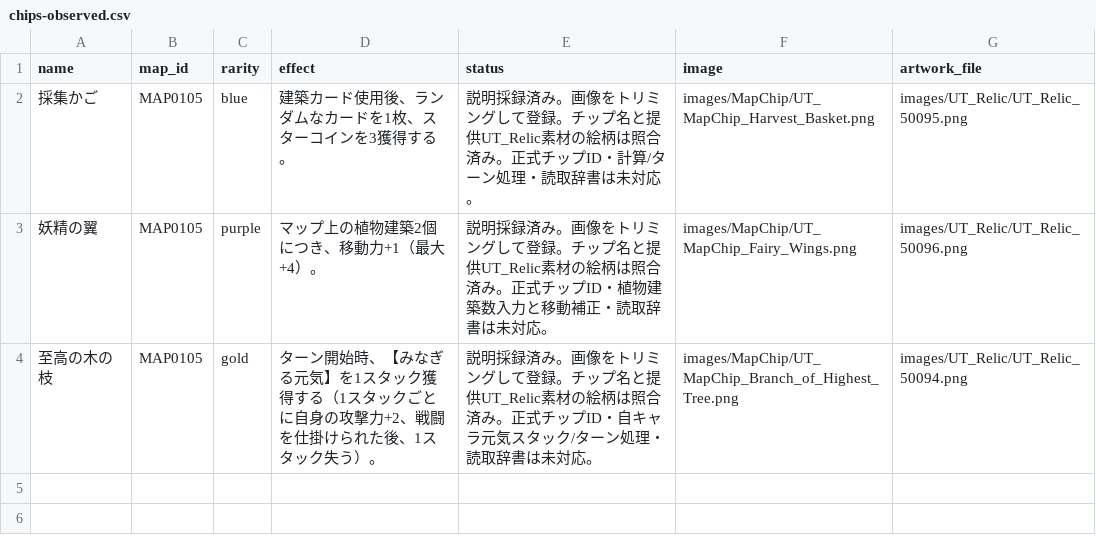
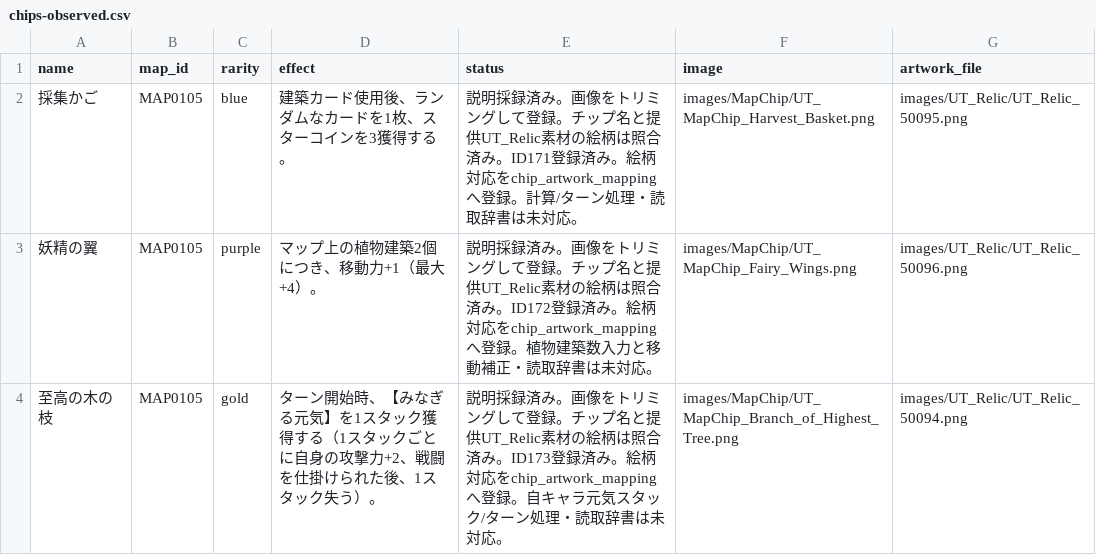
Before and after one commit to Kanoton/damage-calculator, a CSV file: docs/game-data-updates/2026-11-12/chips-observed.csv, drawn as a sheet.

```diff
--- a/docs/game-data-updates/2026-11-12/chips-observed.csv
+++ b/docs/game-data-updates/2026-11-12/chips-observed.csv
@@ -1,4 +1,4 @@
 name,map_id,rarity,effect,status,image,artwork_file
-採集かご,MAP0105,blue,建築カード使用後、ランダムなカードを1枚、スターコインを3獲得する。,説明採録済み。画像をトリミングして登録。チップ名と提供UT_Relic素材の絵柄は照合済み。正式チップID・計算/ターン処理・読取辞書は未対応。,"images/MapChip/UT_MapChip_Harvest_Basket.png","images/UT_Relic/UT_Relic_50095.png"
-妖精の翼,MAP0105,purple,マップ上の植物建築2個につき、移動力+1（最大+4）。,説明採録済み。画像をトリミングして登録。チップ名と提供UT_Relic素材の絵柄は照合済み。正式チップID・植物建築数入力と移動補正・読取辞書は未対応。,"images/MapChip/UT_MapChip_Fairy_Wings.png","images/UT_Relic/UT_Relic_50096.png"
-至高の木の枝,MAP0105,gold,ターン開始時、【みなぎる元気】を1スタック獲得する（1スタックごとに自身の攻撃力+2、戦闘を仕掛けられた後、1スタック失う）。,説明採録済み。画像をトリミングして登録。チップ名と提供UT_Relic素材の絵柄は照合済み。正式チップID・自キャラ元気スタック/ターン処理・読取辞書は未対応。,"images/MapChip/UT_MapChip_Branch_of_Highest_Tree.png","images/UT_Relic/UT_Relic_50094.png"
+採集かご,MAP0105,blue,建築カード使用後、ランダムなカードを1枚、スターコインを3獲得する。,説明採録済み。画像をトリミングして登録。チップ名と提供UT_Relic素材の絵柄は照合済み。ID171登録済み。絵柄対応をchip_artwork_mappingへ登録。計算/ターン処理・読取辞書は未対応。,"images/MapChip/UT_MapChip_Harvest_Basket.png","images/UT_Relic/UT_Relic_50095.png"
+妖精の翼,MAP0105,purple,マップ上の植物建築2個につき、移動力+1（最大+4）。,説明採録済み。画像をトリミングして登録。チップ名と提供UT_Relic素材の絵柄は照合済み。ID172登録済み。絵柄対応をchip_artwork_mappingへ登録。植物建築数入力と移動補正・読取辞書は未対応。,"images/MapChip/UT_MapChip_Fairy_Wings.png","images/UT_Relic/UT_Relic_50096.png"
+至高の木の枝,MAP0105,gold,ターン開始時、【みなぎる元気】を1スタック獲得する（1スタックごとに自身の攻撃力+2、戦闘を仕掛けられた後、1スタック失う）。,説明採録済み。画像をトリミングして登録。チップ名と提供UT_Relic素材の絵柄は照合済み。ID173登録済み。絵柄対応をchip_artwork_mappingへ登録。自キャラ元気スタック/ターン処理・読取辞書は未対応。,"images/MapChip/UT_MapChip_Branch_of_Highest_Tree.png","images/UT_Relic/UT_Relic_50094.png"
```
Also changed, not shown: csv/chip_artwork_mapping.csv, csv/chip_list.csv, 5 other files.
